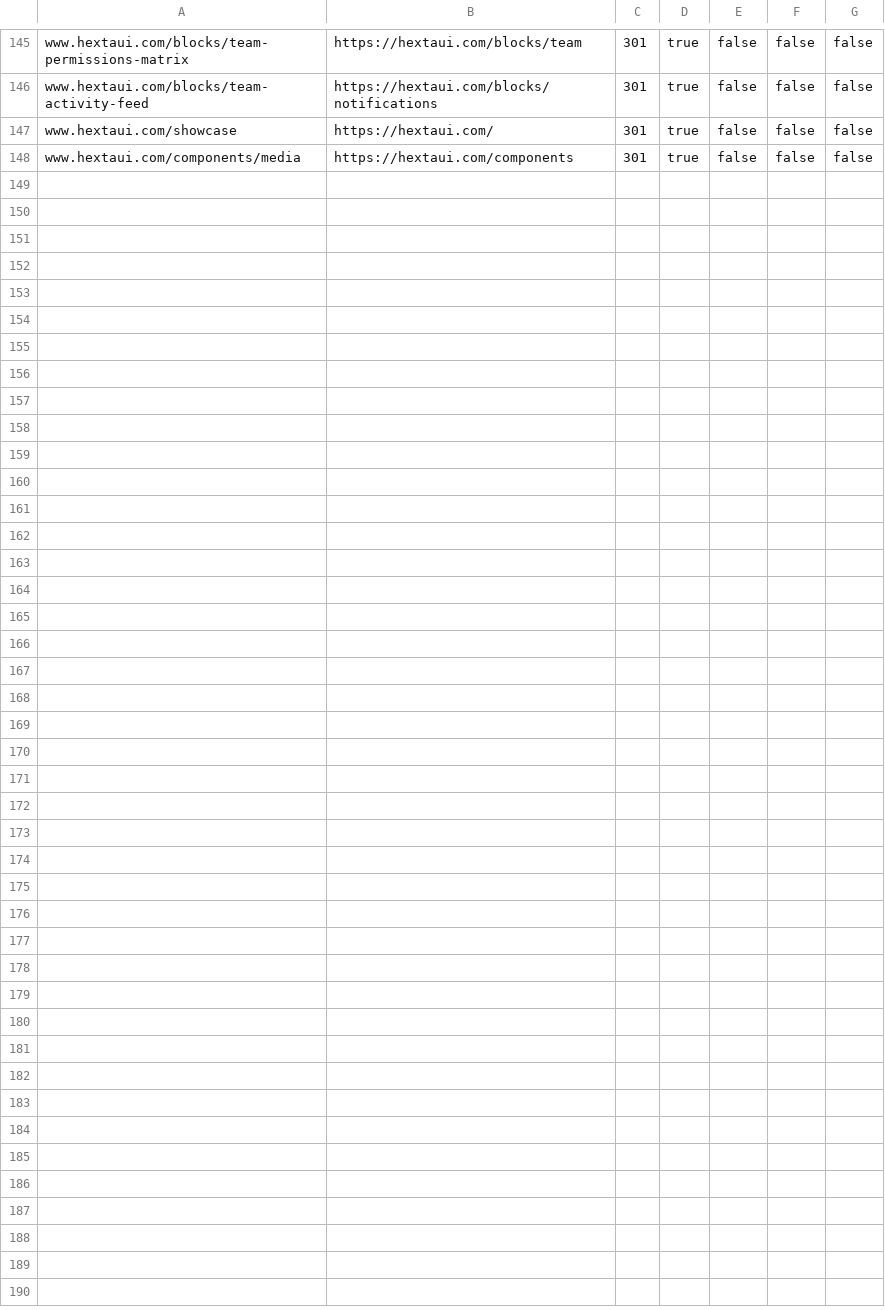
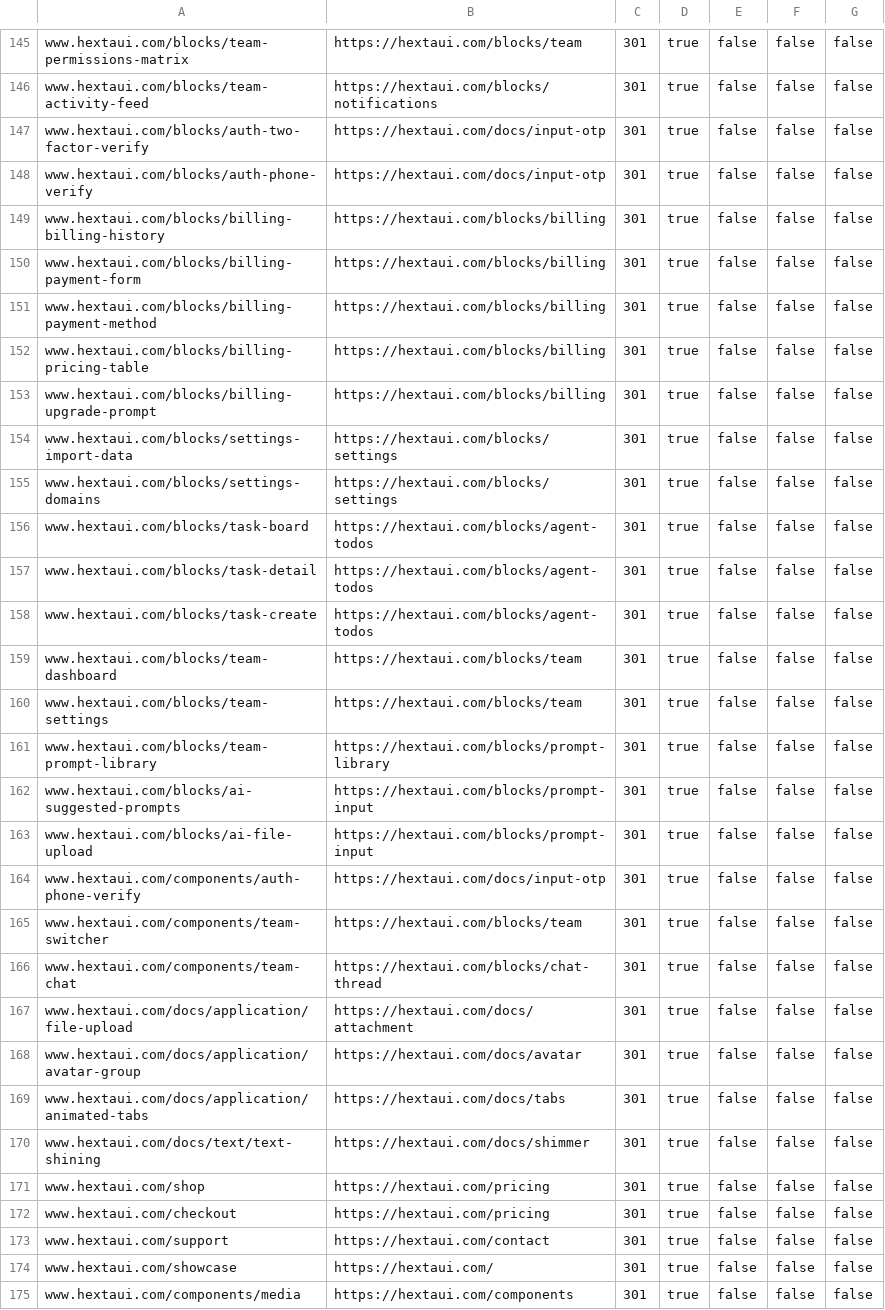
Before and after one commit to preetsuthar17/hextaui, a CSV file: cloudflare/www-legacy.csv, drawn as a sheet; only a part is shown, gaps mark what is left out.

Commit message:
feat(changelog): announce Workflow, Model Compare and four more AI blocks; redirect retired block URLs

```diff
--- a/cloudflare/www-legacy.csv
+++ b/cloudflare/www-legacy.csv
@@ -146,2 +146,29 @@ www.hextaui.com/blocks/team-permissions-matrix,https://hextaui.com/blocks/team,3
 www.hextaui.com/blocks/team-activity-feed,https://hextaui.com/blocks/notifications,301,true,false,false,false
+www.hextaui.com/blocks/auth-two-factor-verify,https://hextaui.com/docs/input-otp,301,true,false,false,false
+www.hextaui.com/blocks/auth-phone-verify,https://hextaui.com/docs/input-otp,301,true,false,false,false
+www.hextaui.com/blocks/billing-billing-history,https://hextaui.com/blocks/billing,301,true,false,false,false
+www.hextaui.com/blocks/billing-payment-form,https://hextaui.com/blocks/billing,301,true,false,false,false
+www.hextaui.com/blocks/billing-payment-method,https://hextaui.com/blocks/billing,301,true,false,false,false
+www.hextaui.com/blocks/billing-pricing-table,https://hextaui.com/blocks/billing,301,true,false,false,false
+www.hextaui.com/blocks/billing-upgrade-prompt,https://hextaui.com/blocks/billing,301,true,false,false,false
+www.hextaui.com/blocks/settings-import-data,https://hextaui.com/blocks/settings,301,true,false,false,false
+www.hextaui.com/blocks/settings-domains,https://hextaui.com/blocks/settings,301,true,false,false,false
+www.hextaui.com/blocks/task-board,https://hextaui.com/blocks/agent-todos,301,true,false,false,false
+www.hextaui.com/blocks/task-detail,https://hextaui.com/blocks/agent-todos,301,true,false,false,false
+www.hextaui.com/blocks/task-create,https://hextaui.com/blocks/agent-todos,301,true,false,false,false
+www.hextaui.com/blocks/team-dashboard,https://hextaui.com/blocks/team,301,true,false,false,false
+www.hextaui.com/blocks/team-settings,https://hextaui.com/blocks/team,301,true,false,false,false
+www.hextaui.com/blocks/team-prompt-library,https://hextaui.com/blocks/prompt-library,301,true,false,false,false
+www.hextaui.com/blocks/ai-suggested-prompts,https://hextaui.com/blocks/prompt-input,301,true,false,false,false
+www.hextaui.com/blocks/ai-file-upload,https://hextaui.com/blocks/prompt-input,301,true,false,false,false
+www.hextaui.com/components/auth-phone-verify,https://hextaui.com/docs/input-otp,301,true,false,false,false
+www.hextaui.com/components/team-switcher,https://hextaui.com/blocks/team,301,true,false,false,false
+www.hextaui.com/components/team-chat,https://hextaui.com/blocks/chat-thread,301,true,false,false,false
+www.hextaui.com/docs/application/file-upload,https://hextaui.com/docs/attachment,301,true,false,false,false
+www.hextaui.com/docs/application/avatar-group,https://hextaui.com/docs/avatar,301,true,false,false,false
+www.hextaui.com/docs/application/animated-tabs,https://hextaui.com/docs/tabs,301,true,false,false,false
+www.hextaui.com/docs/text/text-shining,https://hextaui.com/docs/shimmer,301,true,false,false,false
+www.hextaui.com/shop,https://hextaui.com/pricing,301,true,false,false,false
+www.hextaui.com/checkout,https://hextaui.com/pricing,301,true,false,false,false
+www.hextaui.com/support,https://hextaui.com/contact,301,true,false,false,false
 www.hextaui.com/showcase,https://hextaui.com/,301,true,false,false,false
```
Also changed, not shown: 3 other files.
